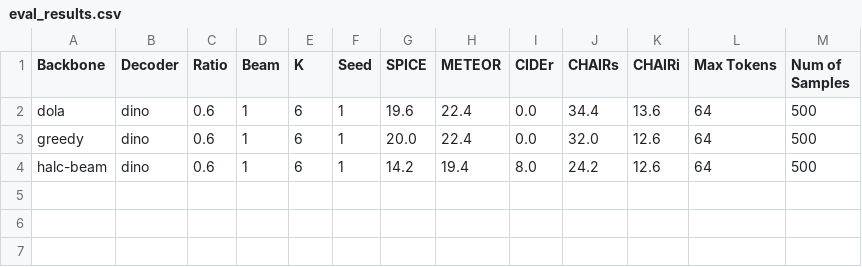
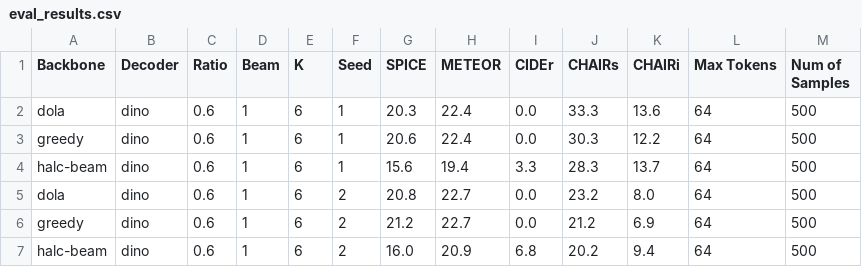
Before and after one commit to BillChan226/HALC, a CSV file: eval/eval_results.csv, drawn as a sheet.

```diff
--- a/eval/eval_results.csv
+++ b/eval/eval_results.csv
@@ -1,4 +1,7 @@
 Backbone,Decoder,Ratio,Beam,K,Seed,SPICE,METEOR,CIDEr,CHAIRs,CHAIRi,Max Tokens,Num of Samples
-dola,dino,0.6,1,6,1,19.6,22.4,0.0,34.4,13.6,64,500
-greedy,dino,0.6,1,6,1,20.0,22.4,0.0,32.0,12.6,64,500
-halc-beam,dino,0.6,1,6,1,14.2,19.4,8.0,24.2,12.6,64,500
+dola,dino,0.6,1,6,1,20.3,22.4,0.0,33.3,13.6,64,500
+greedy,dino,0.6,1,6,1,20.6,22.4,0.0,30.3,12.2,64,500
+halc-beam,dino,0.6,1,6,1,15.6,19.4,3.3,28.3,13.7,64,500
+dola,dino,0.6,1,6,2,20.8,22.7,0.0,23.2,8.0,64,500
+greedy,dino,0.6,1,6,2,21.2,22.7,0.0,21.2,6.9,64,500
+halc-beam,dino,0.6,1,6,2,16.0,20.9,6.8,20.2,9.4,64,500
```
Also changed, not shown: 9 other files.
